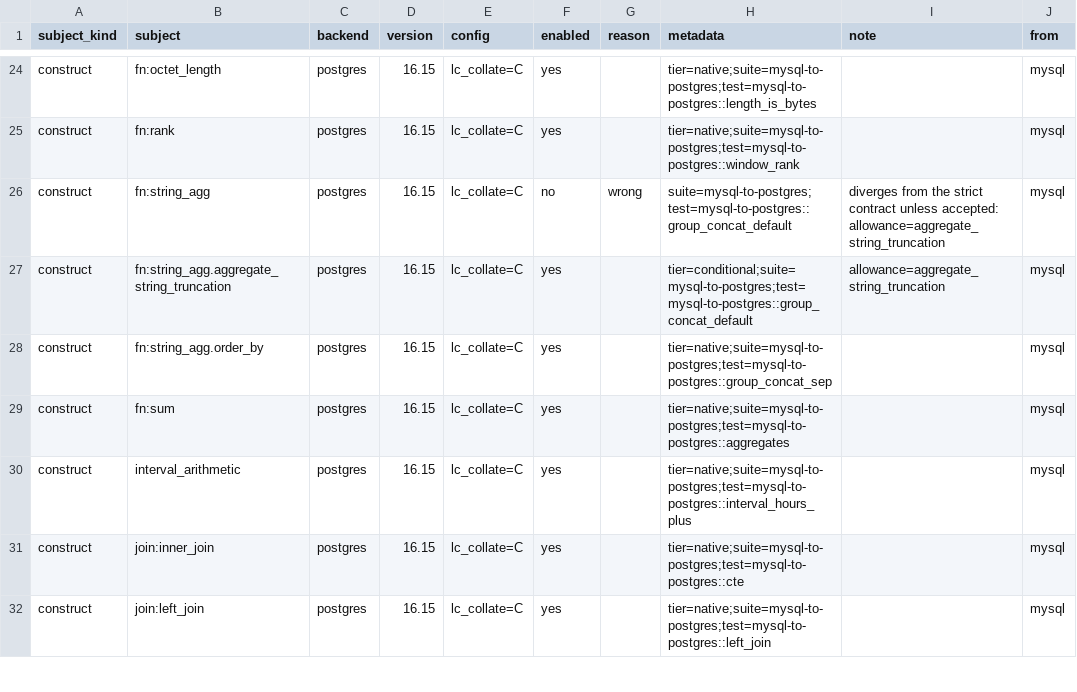
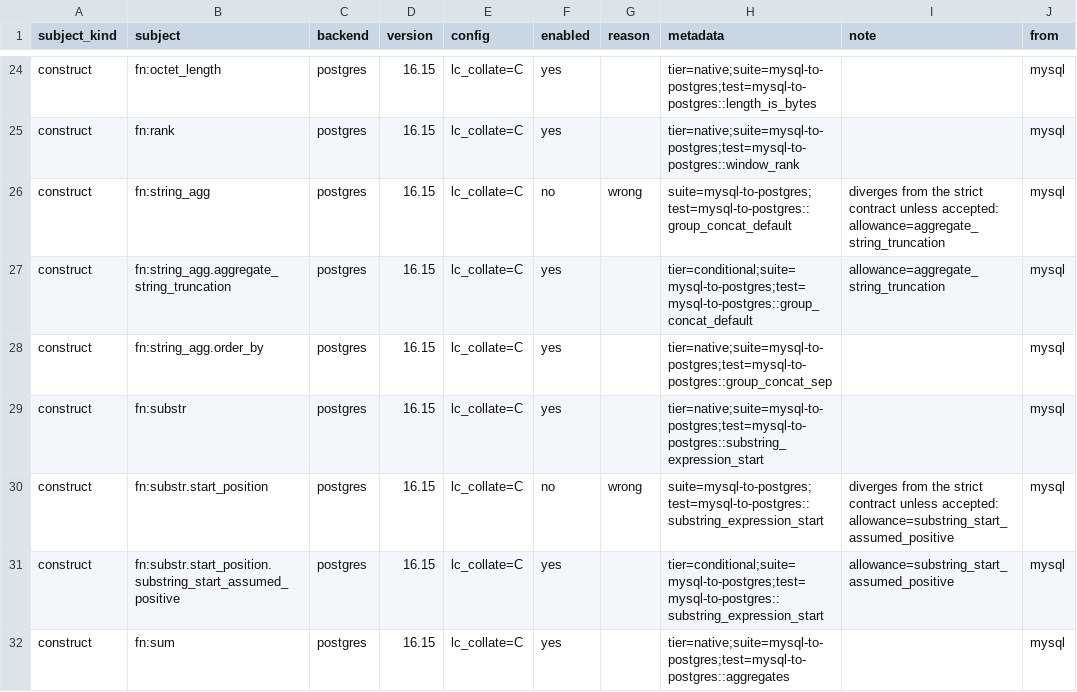
Before and after one commit to ThinkersJournal/unisql, a TSV file: crates/unisql-dialect-postgres/matrix-postgres-from-mysql.tsv, drawn as a sheet; only a part is shown, gaps mark what is left out; the shorter side is filled out with more unchanged rows; the diff covers the shown part only; the diff names each change by its address in the sheet, - before the commit and + after, or states it on an @@ line.

```diff
--- a/crates/unisql-dialect-postgres/matrix-postgres-from-mysql.tsv
+++ b/crates/unisql-dialect-postgres/matrix-postgres-from-mysql.tsv
+row 29: construct | fn:substr | postgres | 16.15 | lc_collate=C | yes |  | tier=native;suite=mysql-to-postgres;test=mysql-to-postgres::substring_expression_start |  | mysql
+row 30: construct | fn:substr.start_position | postgres | 16.15 | lc_collate=C | no | wrong | suite=mysql-to-postgres;test=mysql-to-postgres::substring_expression_start | diverges from the strict contract unless accepted: allowance=substring_start_assumed_positive | mysql
+row 31: construct | fn:substr.start_position.substring_start_assumed_positive | postgres | 16.15 | lc_collate=C | yes |  | tier=conditional;suite=mysql-to-postgres;test=mysql-to-postgres::substring_expression_start | allowance=substring_start_assumed_positive | mysql
```
Also changed, not shown: 6 added rows elsewhere in this file, crates/unisql-dialect-postgres/matrix-postgres-from-mariadb.tsv, crates/unisql-dialect-sqlite/matrix-sqlite-from-mysql.tsv, 20 other files.
